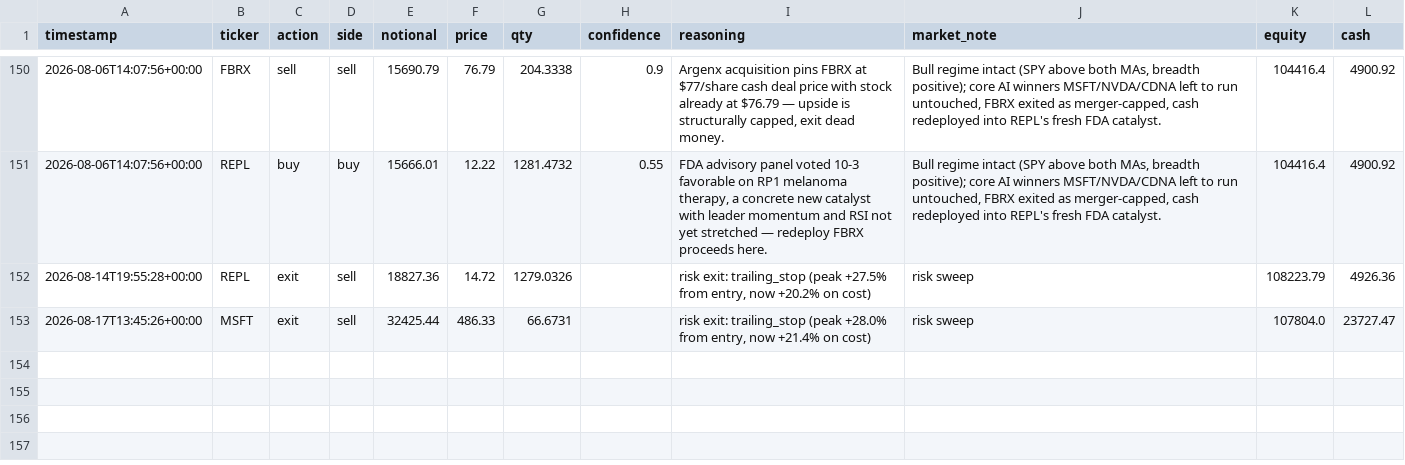
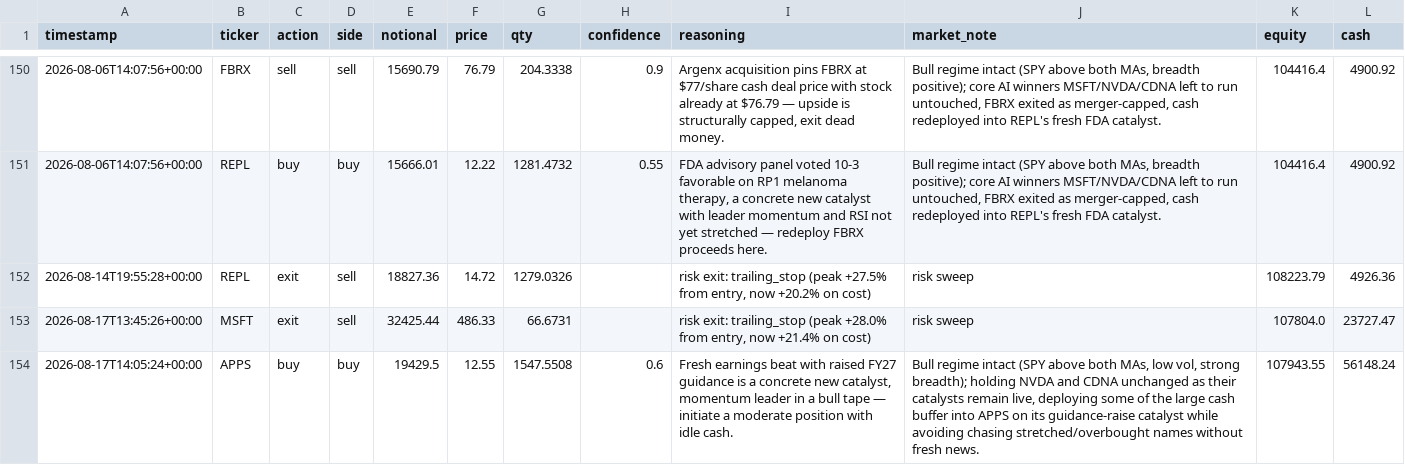
Before and after one commit to MaxNoddings/Alfred-Lite, a CSV file: trades.csv, drawn as a sheet; only a part is shown, gaps mark what is left out.

```diff
--- a/trades.csv
+++ b/trades.csv
@@ -153 +153,2 @@ timestamp,ticker,action,side,notional,price,qty,confidence,reasoning,market_note
 2026-08-17T13:45:26+00:00,MSFT,exit,sell,32425.44,486.33,66.6731,,"risk exit: trailing_stop (peak +28.0% from entry, now +21.4% on cost)",risk sweep,107804.0,23727.47
+2026-08-17T14:05:24+00:00,APPS,buy,buy,19429.5,12.55,1547.5508,0.6,"Fresh earnings beat with raised FY27 guidance is a concrete new catalyst, momentum leader in a bull tape — initiate a moderate position with idle cash.","Bull regime intact (SPY above both MAs, low vol, strong breadth); holding NVDA and CDNA unchanged as their catalysts remain live, deploying some of the large cash buffer into APPS on its guidance-raise catalyst while avoiding chasing stretched/overbought names without fresh news.",107943.55,56148.24
```
